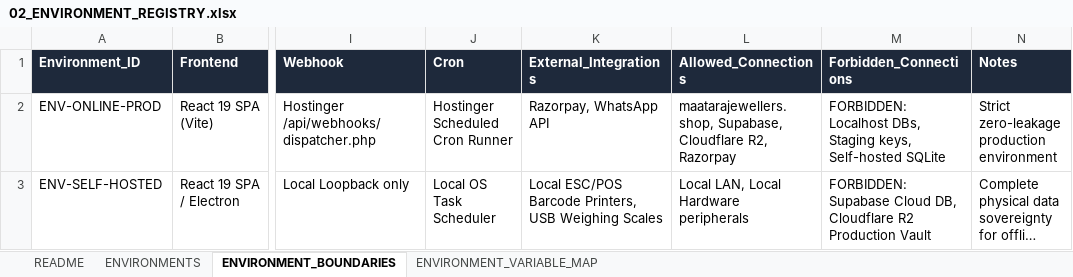
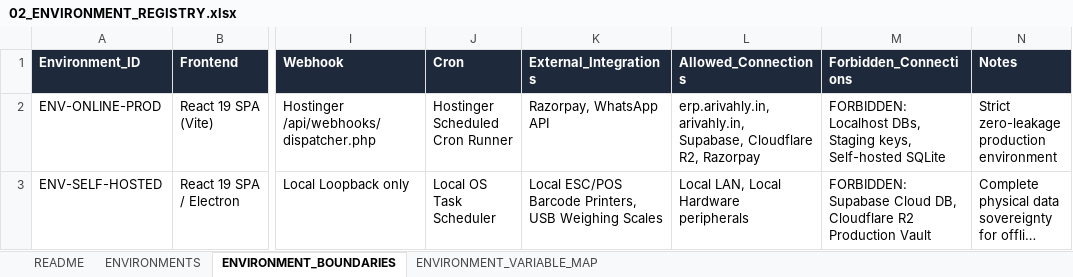
Before and after one commit to Aritramanna1/avs-gold-erp, an Excel workbook: docs/control-plane/02_ENVIRONMENT_REGISTRY.xlsx, sheet ENVIRONMENT_BOUNDARIES, drawn as a sheet; only a part is shown, gaps mark what is left out; long unchanged cells end in …; values as stored, in another font and other column widths than the file's, no borders; the diff names each change by its address in the sheet, - before the commit and + after, or states it on an @@ line.

```diff
--- a/docs/control-plane/02_ENVIRONMENT_REGISTRY.xlsx (sheet ENVIRONMENT_BOUNDARIES)
+++ b/docs/control-plane/02_ENVIRONMENT_REGISTRY.xlsx (sheet ENVIRONMENT_BOUNDARIES)
-L2 (Allowed_Connections): maatarajewellers.shop, Supabase, Cloudflare…
+L2 (Allowed_Connections): erp.arivahly.in, arivahly.in, Supabase, Cloudflare…
```
Also changed, not shown: sheet README, sheet ENVIRONMENTS, sheet ENVIRONMENT_VARIABLE_MAP, docs/control-plane/00_MASTER_CONTROL_INDEX.xlsx, docs/control-plane/01_ACCOUNT_REGISTRY.xlsx, 17 other files.
